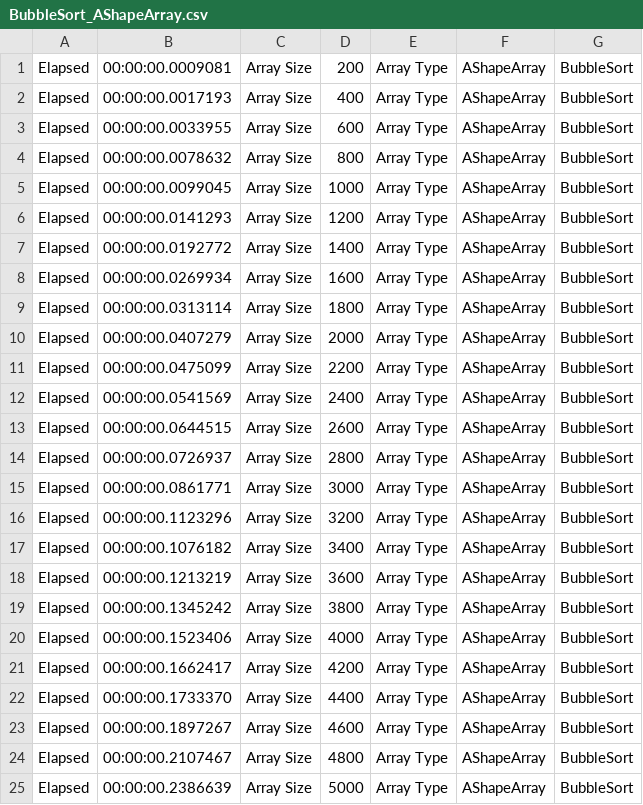
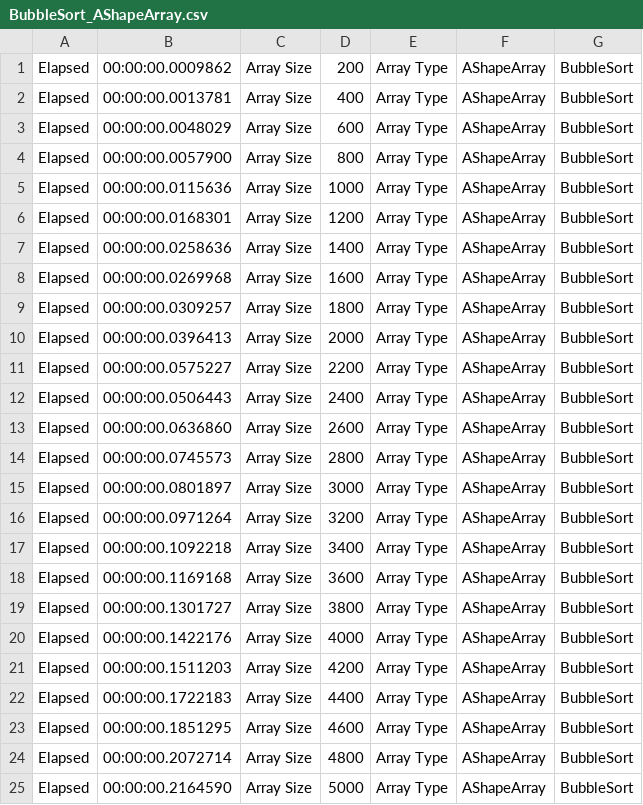
Before and after one commit to kolosovpetro/Sort-Algorithms, a CSV file: SortAlgorithms.Benchmarks/Benchmarks/BubbleSort/BubbleSort_AShapeArray.csv, drawn as a sheet.

Commit message:
array.sort measured

```diff
--- a/SortAlgorithms.Benchmarks/Benchmarks/BubbleSort/BubbleSort_AShapeArray.csv
+++ b/SortAlgorithms.Benchmarks/Benchmarks/BubbleSort/BubbleSort_AShapeArray.csv
@@ -1,25 +1,25 @@
-Elapsed; 00:00:00.0009081; Array Size; 200; Array Type; AShapeArray; BubbleSort;
-Elapsed; 00:00:00.0017193; Array Size; 400; Array Type; AShapeArray; BubbleSort;
-Elapsed; 00:00:00.0033955; Array Size; 600; Array Type; AShapeArray; BubbleSort;
-Elapsed; 00:00:00.0078632; Array Size; 800; Array Type; AShapeArray; BubbleSort;
-Elapsed; 00:00:00.0099045; Array Size; 1000; Array Type; AShapeArray; BubbleSort;
-Elapsed; 00:00:00.0141293; Array Size; 1200; Array Type; AShapeArray; BubbleSort;
-Elapsed; 00:00:00.0192772; Array Size; 1400; Array Type; AShapeArray; BubbleSort;
-Elapsed; 00:00:00.0269934; Array Size; 1600; Array Type; AShapeArray; BubbleSort;
-Elapsed; 00:00:00.0313114; Array Size; 1800; Array Type; AShapeArray; BubbleSort;
-Elapsed; 00:00:00.0407279; Array Size; 2000; Array Type; AShapeArray; BubbleSort;
-Elapsed; 00:00:00.0475099; Array Size; 2200; Array Type; AShapeArray; BubbleSort;
-Elapsed; 00:00:00.0541569; Array Size; 2400; Array Type; AShapeArray; BubbleSort;
-Elapsed; 00:00:00.0644515; Array Size; 2600; Array Type; AShapeArray; BubbleSort;
-Elapsed; 00:00:00.0726937; Array Size; 2800; Array Type; AShapeArray; BubbleSort;
-Elapsed; 00:00:00.0861771; Array Size; 3000; Array Type; AShapeArray; BubbleSort;
-Elapsed; 00:00:00.1123296; Array Size; 3200; Array Type; AShapeArray; BubbleSort;
-Elapsed; 00:00:00.1076182; Array Size; 3400; Array Type; AShapeArray; BubbleSort;
-Elapsed; 00:00:00.1213219; Array Size; 3600; Array Type; AShapeArray; BubbleSort;
-Elapsed; 00:00:00.1345242; Array Size; 3800; Array Type; AShapeArray; BubbleSort;
-Elapsed; 00:00:00.1523406; Array Size; 4000; Array Type; AShapeArray; BubbleSort;
-Elapsed; 00:00:00.1662417; Array Size; 4200; Array Type; AShapeArray; BubbleSort;
-Elapsed; 00:00:00.1733370; Array Size; 4400; Array Type; AShapeArray; BubbleSort;
-Elapsed; 00:00:00.1897267; Array Size; 4600; Array Type; AShapeArray; BubbleSort;
-Elapsed; 00:00:00.2107467; Array Size; 4800; Array Type; AShapeArray; BubbleSort;
-Elapsed; 00:00:00.2386639; Array Size; 5000; Array Type; AShapeArray; BubbleSort;
+Elapsed; 00:00:00.0009862; Array Size; 200; Array Type; AShapeArray; BubbleSort;
+Elapsed; 00:00:00.0013781; Array Size; 400; Array Type; AShapeArray; BubbleSort;
+Elapsed; 00:00:00.0048029; Array Size; 600; Array Type; AShapeArray; BubbleSort;
+Elapsed; 00:00:00.0057900; Array Size; 800; Array Type; AShapeArray; BubbleSort;
+Elapsed; 00:00:00.0115636; Array Size; 1000; Array Type; AShapeArray; BubbleSort;
+Elapsed; 00:00:00.0168301; Array Size; 1200; Array Type; AShapeArray; BubbleSort;
+Elapsed; 00:00:00.0258636; Array Size; 1400; Array Type; AShapeArray; BubbleSort;
+Elapsed; 00:00:00.0269968; Array Size; 1600; Array Type; AShapeArray; BubbleSort;
+Elapsed; 00:00:00.0309257; Array Size; 1800; Array Type; AShapeArray; BubbleSort;
+Elapsed; 00:00:00.0396413; Array Size; 2000; Array Type; AShapeArray; BubbleSort;
+Elapsed; 00:00:00.0575227; Array Size; 2200; Array Type; AShapeArray; BubbleSort;
+Elapsed; 00:00:00.0506443; Array Size; 2400; Array Type; AShapeArray; BubbleSort;
+Elapsed; 00:00:00.0636860; Array Size; 2600; Array Type; AShapeArray; BubbleSort;
+Elapsed; 00:00:00.0745573; Array Size; 2800; Array Type; AShapeArray; BubbleSort;
+Elapsed; 00:00:00.0801897; Array Size; 3000; Array Type; AShapeArray; BubbleSort;
+Elapsed; 00:00:00.0971264; Array Size; 3200; Array Type; AShapeArray; BubbleSort;
+Elapsed; 00:00:00.1092218; Array Size; 3400; Array Type; AShapeArray; BubbleSort;
+Elapsed; 00:00:00.1169168; Array Size; 3600; Array Type; AShapeArray; BubbleSort;
+Elapsed; 00:00:00.1301727; Array Size; 3800; Array Type; AShapeArray; BubbleSort;
+Elapsed; 00:00:00.1422176; Array Size; 4000; Array Type; AShapeArray; BubbleSort;
+Elapsed; 00:00:00.1511203; Array Size; 4200; Array Type; AShapeArray; BubbleSort;
+Elapsed; 00:00:00.1722183; Array Size; 4400; Array Type; AShapeArray; BubbleSort;
+Elapsed; 00:00:00.1851295; Array Size; 4600; Array Type; AShapeArray; BubbleSort;
+Elapsed; 00:00:00.2072714; Array Size; 4800; Array Type; AShapeArray; BubbleSort;
+Elapsed; 00:00:00.2164590; Array Size; 5000; Array Type; AShapeArray; BubbleSort;
```
Also changed, not shown: SortAlgorithms.Benchmarks/Benchmarks/BubbleSort/BubbleSort_ConstantArray.csv, SortAlgorithms.Benchmarks/Benchmarks/BubbleSort/BubbleSort_RandomArray.csv, 48 other files.
